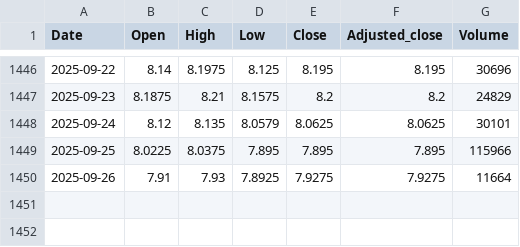
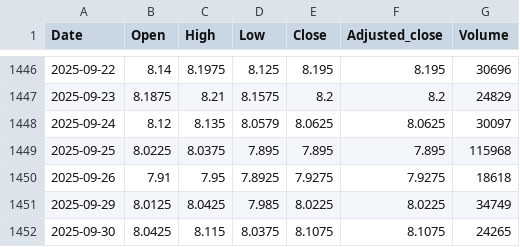
Before and after one commit to nimchimpski/GeoQuant, a CSV file: cache/HEAL.LSE.csv, drawn as a sheet; only a part is shown, gaps mark what is left out.

```diff
--- a/cache/HEAL.LSE.csv
+++ b/cache/HEAL.LSE.csv
@@ -1447,4 +1447,6 @@ Date,Open,High,Low,Close,Adjusted_close,Volume
 2025-09-23,8.1875,8.21,8.1575,8.2,8.2,24829
-2025-09-24,8.12,8.135,8.0579,8.0625,8.0625,30101
-2025-09-25,8.0225,8.0375,7.895,7.895,7.895,115966
-2025-09-26,7.91,7.93,7.8925,7.9275,7.9275,11664
+2025-09-24,8.12,8.135,8.0579,8.0625,8.0625,30097
+2025-09-25,8.0225,8.0375,7.895,7.895,7.895,115968
+2025-09-26,7.91,7.95,7.8925,7.9275,7.9275,18618
+2025-09-29,8.0125,8.0425,7.985,8.0225,8.0225,34749
+2025-09-30,8.0425,8.115,8.0375,8.1075,8.1075,24265
```
Also changed, not shown: cache/ERNS.LSE.csv, cache/GBPCHF.FOREX.csv, 12 other files.
